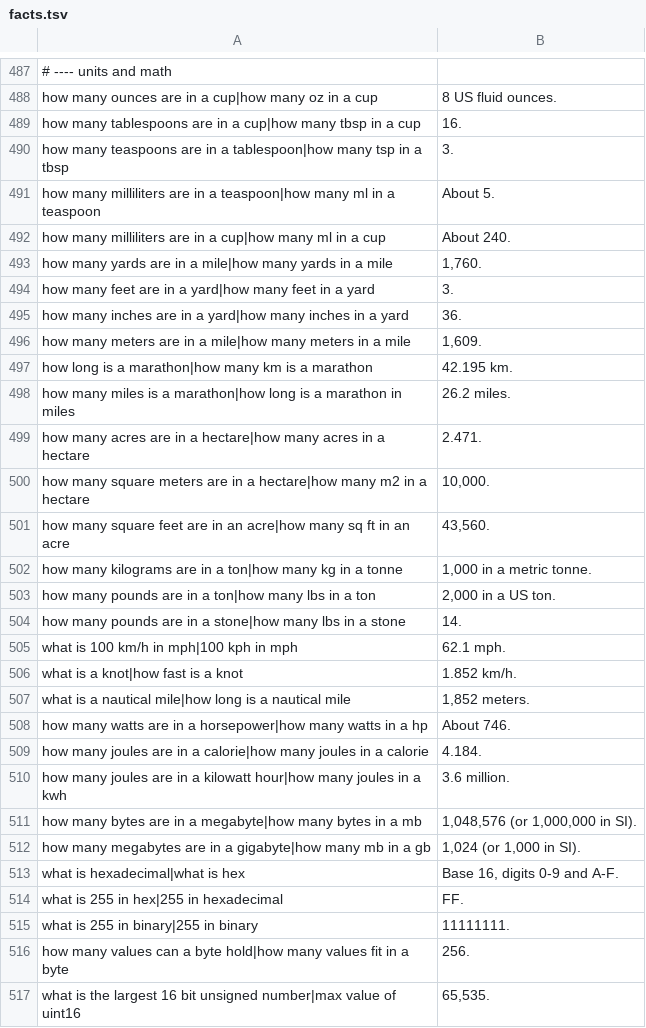
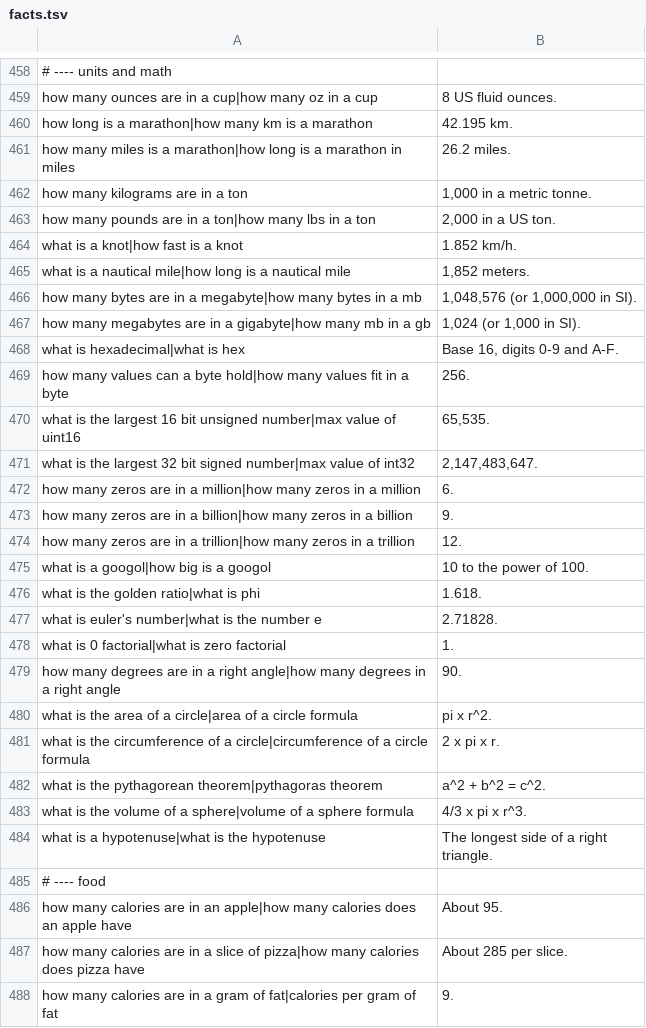
Before and after one commit to l3afzy/local-esp32-ai, a TSV file: data/facts.tsv, drawn as a sheet; only a part is shown, gaps mark what is left out; the shorter side is filled out with more unchanged rows; removed rows and columns are numbered as before the commit, all else as after; the diff covers the shown part only; the diff names each change by its address in the sheet, - before the commit and + after, or states it on an @@ line.

```diff
--- a/data/facts.tsv
+++ b/data/facts.tsv
-row 489: how many tablespoons are in a cup|how many tbsp in a cup | 16.
-row 490: how many teaspoons are in a tablespoon|how many tsp in a tbsp | 3.
-row 491: how many milliliters are in a teaspoon|how many ml in a teaspoon | About 5.
-row 492: how many milliliters are in a cup|how many ml in a cup | About 240.
-row 493: how many yards are in a mile|how many yards in a mile | 1,760.
-row 494: how many feet are in a yard|how many feet in a yard | 3.
-row 495: how many inches are in a yard|how many inches in a yard | 36.
-row 496: how many meters are in a mile|how many meters in a mile | 1,609.
-row 499: how many acres are in a hectare|how many acres in a hectare | 2.471.
-row 500: how many square meters are in a hectare|how many m2 in a hectare | 10,000.
-row 501: how many square feet are in an acre|how many sq ft in an acre | 43,560.
-A462: how many kilograms are in a ton|how many kg in a tonne
+A462: how many kilograms are in a ton
-row 504: how many pounds are in a stone|how many lbs in a stone | 14.
-row 505: what is 100 km/h in mph|100 kph in mph | 62.1 mph.
-row 508: how many watts are in a horsepower|how many watts in a hp | About 746.
-row 509: how many joules are in a calorie|how many joules in a calorie | 4.184.
-row 510: how many joules are in a kilowatt hour|how many joules in a kwh | 3.6 million.
-row 514: what is 255 in hex|255 in hexadecimal | FF.
-row 515: what is 255 in binary|255 in binary | 11111111.
```
Also changed, not shown: 29 removed rows and 1 edited cell elsewhere in this file, data/eval.tsv, 19 other files.
